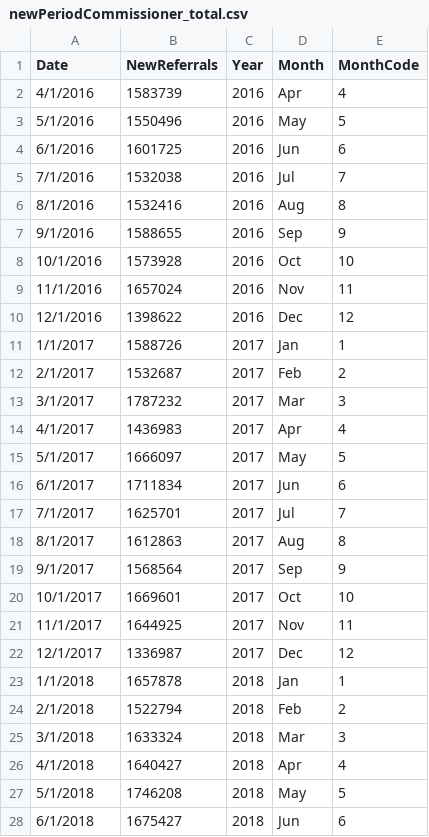
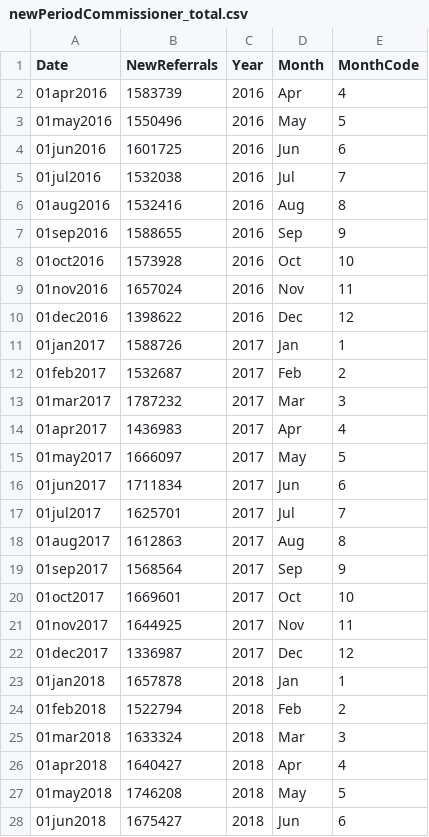
Before and after one commit to rosieneville/rosieneville.github.io, a CSV file: newPeriodCommissioner_total.csv, drawn as a sheet; only a part is shown; the diff covers the shown part only.

Commit message:
Add files via upload

```diff
--- a/newPeriodCommissioner_total.csv
+++ b/newPeriodCommissioner_total.csv
@@ -1,28 +1,28 @@
 Date,NewReferrals,Year,Month,MonthCode
-4/1/2016,1583739,2016,Apr,4
-5/1/2016,1550496,2016,May,5
-6/1/2016,1601725,2016,Jun,6
-7/1/2016,1532038,2016,Jul,7
-8/1/2016,1532416,2016,Aug,8
-9/1/2016,1588655,2016,Sep,9
-10/1/2016,1573928,2016,Oct,10
-11/1/2016,1657024,2016,Nov,11
-12/1/2016,1398622,2016,Dec,12
-1/1/2017,1588726,2017,Jan,1
-2/1/2017,1532687,2017,Feb,2
-3/1/2017,1787232,2017,Mar,3
-4/1/2017,1436983,2017,Apr,4
-5/1/2017,1666097,2017,May,5
-6/1/2017,1711834,2017,Jun,6
-7/1/2017,1625701,2017,Jul,7
-8/1/2017,1612863,2017,Aug,8
-9/1/2017,1568564,2017,Sep,9
-10/1/2017,1669601,2017,Oct,10
-11/1/2017,1644925,2017,Nov,11
-12/1/2017,1336987,2017,Dec,12
-1/1/2018,1657878,2018,Jan,1
-2/1/2018,1522794,2018,Feb,2
-3/1/2018,1633324,2018,Mar,3
-4/1/2018,1640427,2018,Apr,4
-5/1/2018,1746208,2018,May,5
-6/1/2018,1675427,2018,Jun,6
+01apr2016,1583739,2016,Apr,4
+01may2016,1550496,2016,May,5
+01jun2016,1601725,2016,Jun,6
+01jul2016,1532038,2016,Jul,7
+01aug2016,1532416,2016,Aug,8
+01sep2016,1588655,2016,Sep,9
+01oct2016,1573928,2016,Oct,10
+01nov2016,1657024,2016,Nov,11
+01dec2016,1398622,2016,Dec,12
+01jan2017,1588726,2017,Jan,1
+01feb2017,1532687,2017,Feb,2
+01mar2017,1787232,2017,Mar,3
+01apr2017,1436983,2017,Apr,4
+01may2017,1666097,2017,May,5
+01jun2017,1711834,2017,Jun,6
+01jul2017,1625701,2017,Jul,7
+01aug2017,1612863,2017,Aug,8
+01sep2017,1568564,2017,Sep,9
+01oct2017,1669601,2017,Oct,10
+01nov2017,1644925,2017,Nov,11
+01dec2017,1336987,2017,Dec,12
+01jan2018,1657878,2018,Jan,1
+01feb2018,1522794,2018,Feb,2
+01mar2018,1633324,2018,Mar,3
+01apr2018,1640427,2018,Apr,4
+01may2018,1746208,2018,May,5
+01jun2018,1675427,2018,Jun,6
```
Also changed, not shown: 38 edited cells elsewhere in this file.
